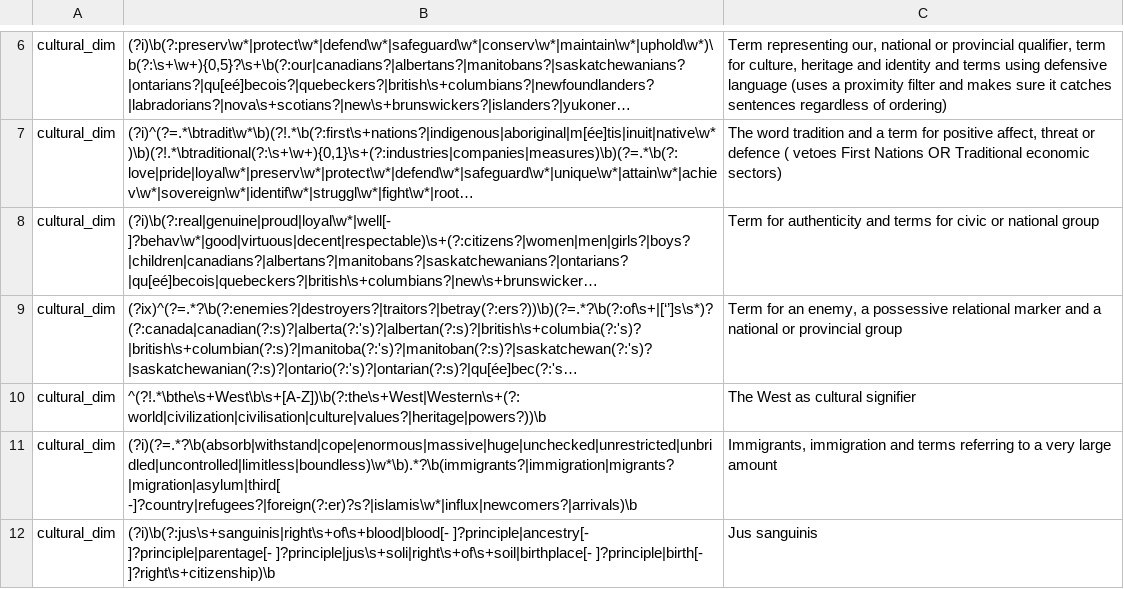
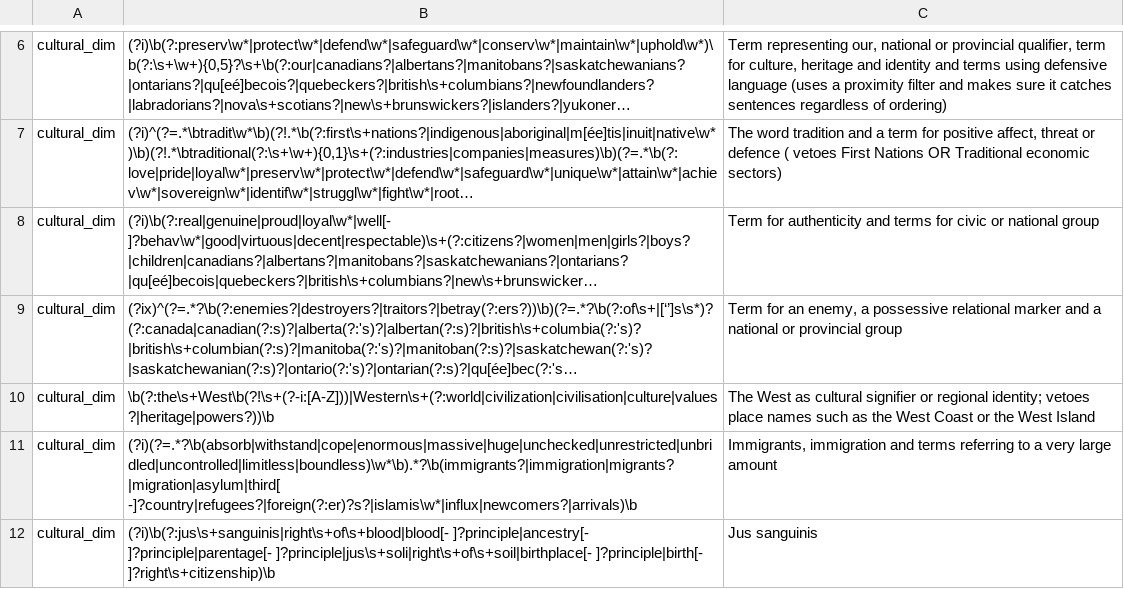
Before and after one commit to Laurempirique/nativism-canada-lexical-dictionaries, a CSV file: nativism_dict_ENG_regex.csv, drawn as a sheet; only a part is shown, gaps mark what is left out; long unchanged cells end in …; the diff names each change by its address in the sheet, - before the commit and + after, or states it on an @@ line.

Commit message:
Fix 'the West' pattern: match anywhere, keep place-name veto case-sensitive

```diff
--- a/nativism_dict_ENG_regex.csv
+++ b/nativism_dict_ENG_regex.csv
-B10: ^(?!.*\bthe\s+West\b\s+[A-Z])\b(?:the\s+West|Western\s+(?:world|civilization|civilisation|culture|values?|heritage|powers?))\b
+B10: \b(?:the\s+West\b(?!\s+(?-i:[A-Z]))|Western\s+(?:world|civilization|civilisation|culture|values?|heritage|powers?))\b
-C10: …cultural signifier
+C10: …cultural signifier or regional identity; vetoes place names such as the West Coast or the West Island
```
